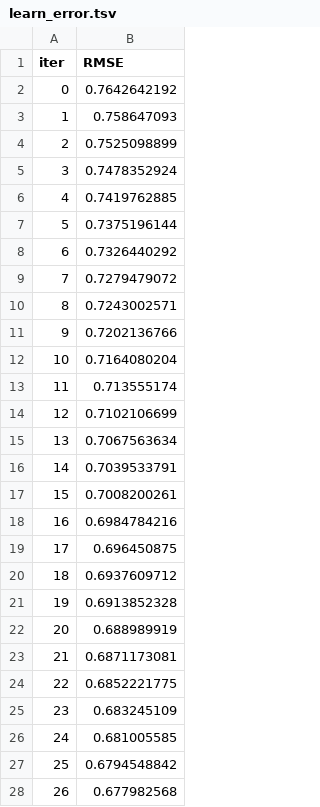
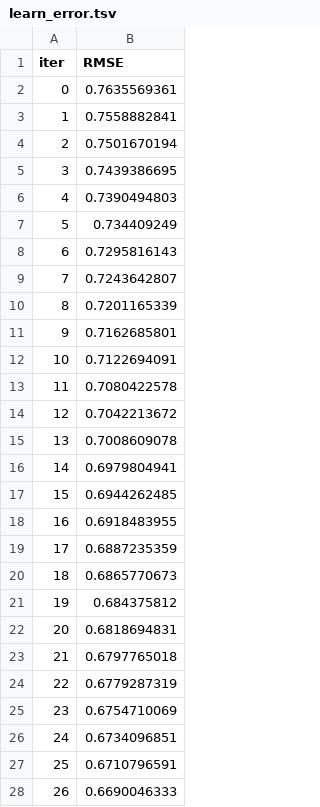
Before and after one commit to XuananLe/ML-CMI, a TSV file: catboost_info/learn_error.tsv, drawn as a sheet; only a part is shown; the diff covers the shown part only.

```diff
--- a/catboost_info/learn_error.tsv
+++ b/catboost_info/learn_error.tsv
@@ -1,28 +1,28 @@
 iter	RMSE
-0	0.7642642192
-1	0.758647093
-2	0.7525098899
-3	0.7478352924
-4	0.7419762885
-5	0.7375196144
-6	0.7326440292
-7	0.7279479072
-8	0.7243002571
-9	0.7202136766
-10	0.7164080204
-11	0.713555174
-12	0.7102106699
-13	0.7067563634
-14	0.7039533791
-15	0.7008200261
-16	0.6984784216
-17	0.696450875
-18	0.6937609712
-19	0.6913852328
-20	0.688989919
-21	0.6871173081
-22	0.6852221775
-23	0.683245109
-24	0.681005585
-25	0.6794548842
-26	0.677982568
+0	0.7635569361
+1	0.7558882841
+2	0.7501670194
+3	0.7439386695
+4	0.7390494803
+5	0.734409249
+6	0.7295816143
+7	0.7243642807
+8	0.7201165339
+9	0.7162685801
+10	0.7122694091
+11	0.7080422578
+12	0.7042213672
+13	0.7008609078
+14	0.6979804941
+15	0.6944262485
+16	0.6918483955
+17	0.6887235359
+18	0.6865770673
+19	0.684375812
+20	0.6818694831
+21	0.6797765018
+22	0.6779287319
+23	0.6754710069
+24	0.6734096851
+25	0.6710796591
+26	0.6690046333
```
Also changed, not shown: 173 edited cells elsewhere in this file, catboost_info/time_left.tsv, submission.csv, 27 other files.
